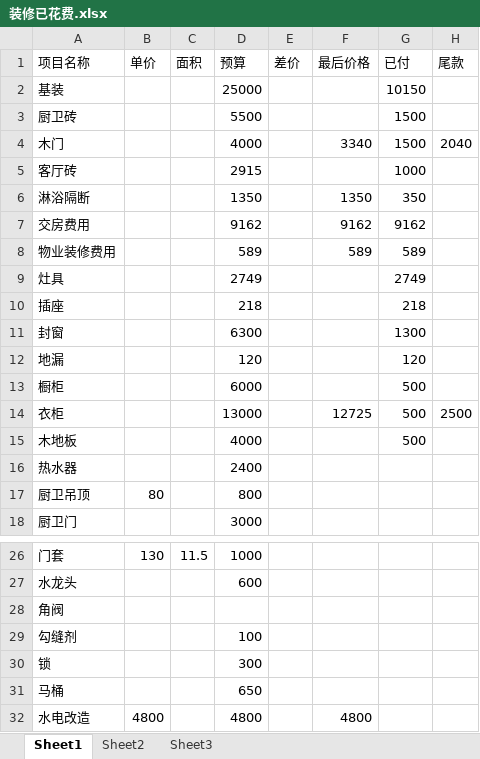
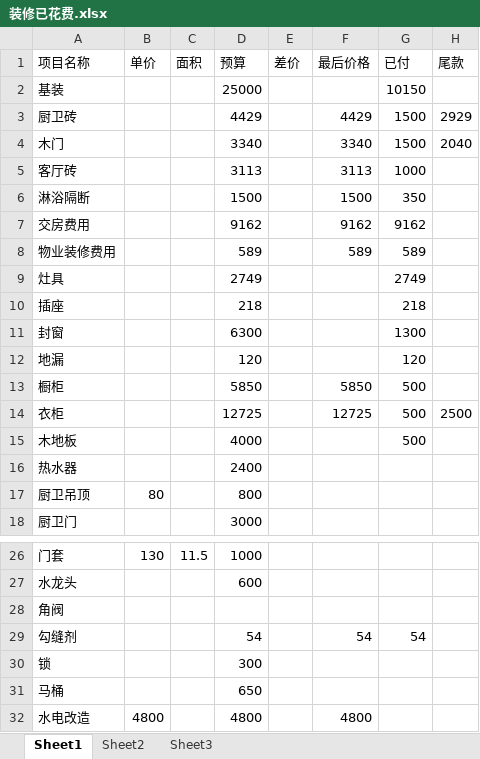
Before and after one commit to lileini/zhuangxiu, an Excel workbook: 装修已花费.xlsx, sheet Sheet1, drawn as a sheet; only a part is shown, gaps mark what is left out; values as stored, in another font and other column widths than the file's, no cell formats; the diff names each change by its address in the sheet, - before the commit and + after, or states it on an @@ line.

Commit message:
修改装修费用 预计10.2w

```diff
--- a/装修已花费.xlsx (sheet Sheet1)
+++ b/装修已花费.xlsx (sheet Sheet1)
-D3 (预算): 5500
+D3 (预算): 4429
-F3 (最后价格): (empty)
+F3 (最后价格): 4429
-H3 (尾款): (empty)
+H3 (尾款): 2929
-D4 (预算): 4000
+D4 (预算): 3340
-D5 (预算): 2915
+D5 (预算): 3113
-F5 (最后价格): (empty)
+F5 (最后价格): 3113
-D6 (预算): 1350
+D6 (预算): 1500
-F6 (最后价格): 1350
+F6 (最后价格): 1500
-D13 (预算): 6000
+D13 (预算): 5850
-F13 (最后价格): (empty)
+F13 (最后价格): 5850
-D14 (预算): 13000
+D14 (预算): 12725
-D29 (预算): 100
+D29 (预算): 54
-F29 (最后价格): (empty)
+F29 (最后价格): 54
-G29 (已付): (empty)
+G29 (已付): 54
```
Also changed, not shown: cell formats.
